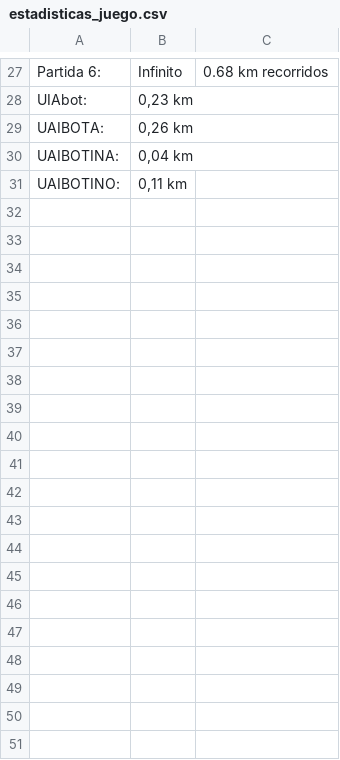
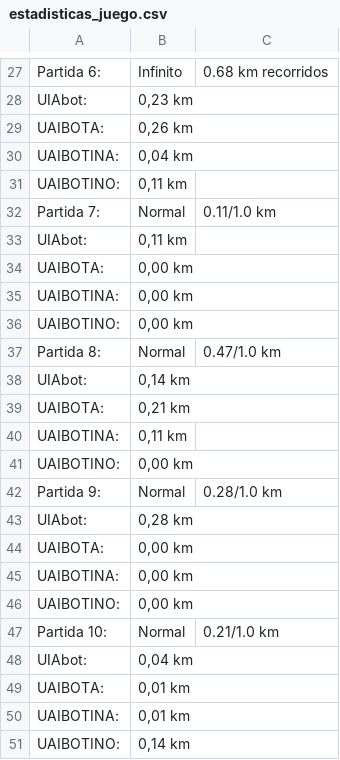
Before and after one commit to Jarvisgithub123/Juego, a CSV file: estadisticas_juego.csv, drawn as a sheet; only a part is shown, gaps mark what is left out; the diff covers the shown part only.

```diff
--- a/estadisticas_juego.csv
+++ b/estadisticas_juego.csv
@@ -31 +31,21 @@ UAIBOTINA:,"0,04 km"
 UAIBOTINO:,"0,11 km"
+Partida 7:,Normal,0.11/1.0 km
+UIAbot:,"0,11 km"
+UAIBOTA:,"0,00 km"
+UAIBOTINA:,"0,00 km"
+UAIBOTINO:,"0,00 km"
+Partida 8:,Normal,0.47/1.0 km
+UIAbot:,"0,14 km"
+UAIBOTA:,"0,21 km"
+UAIBOTINA:,"0,11 km"
+UAIBOTINO:,"0,00 km"
+Partida 9:,Normal,0.28/1.0 km
+UIAbot:,"0,28 km"
+UAIBOTA:,"0,00 km"
+UAIBOTINA:,"0,00 km"
+UAIBOTINO:,"0,00 km"
+Partida 10:,Normal,0.21/1.0 km
+UIAbot:,"0,04 km"
+UAIBOTA:,"0,01 km"
+UAIBOTINA:,"0,01 km"
+UAIBOTINO:,"0,14 km"
```
Also changed, not shown: 30 added rows elsewhere in this file, 13 other files.
